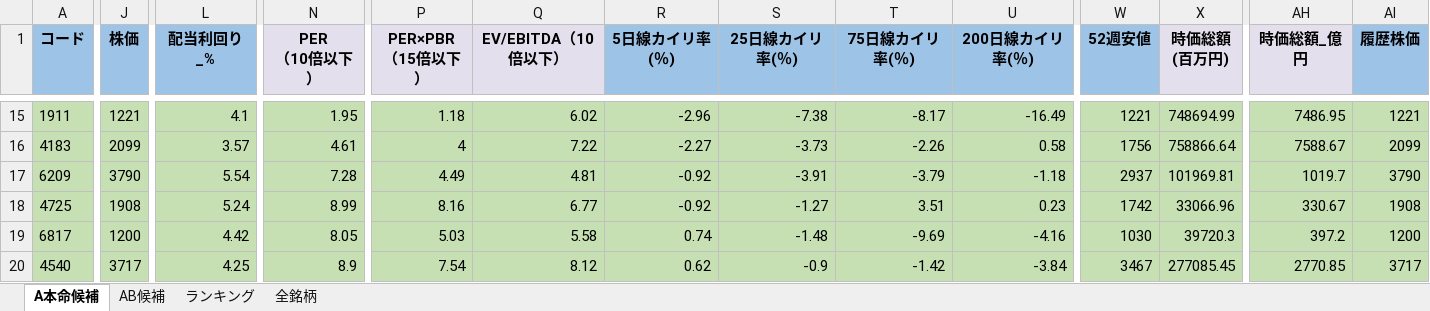
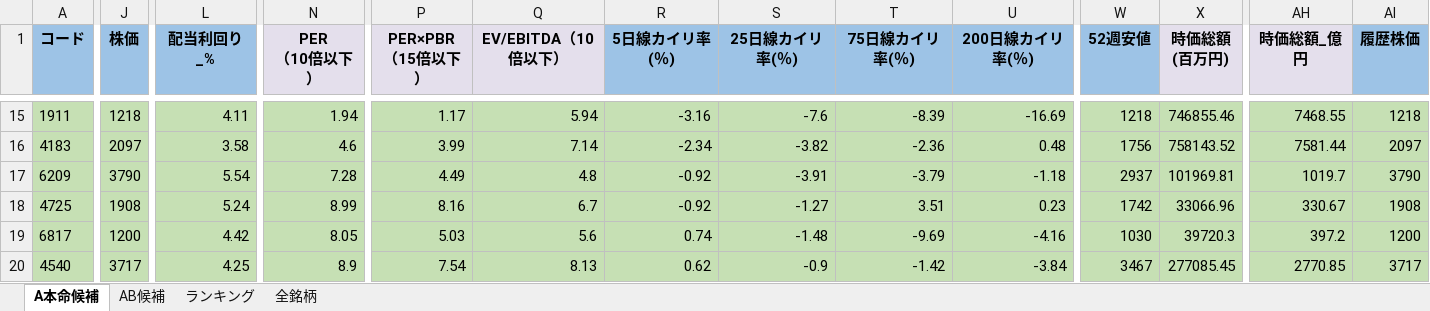
Before and after one commit to ku0909/screening, an Excel workbook: result.xlsx, sheet A本命候補, drawn as a sheet; only a part is shown, gaps mark what is left out; values as stored, in another font and other column widths than the file's, no borders; the diff covers the shown part only; the diff names each change by its address in the sheet, - before the commit and + after, or states it on an @@ line.

```diff
--- a/result.xlsx (sheet A本命候補)
+++ b/result.xlsx (sheet A本命候補)
-J15 (株価): 1221
+J15 (株価): 1218
-L15 (配当利回り_%): 4.1
+L15 (配当利回り_%): 4.11
-N15 (PER （10倍以下）): 1.95
+N15 (PER （10倍以下）): 1.94
-P15 (PER×PBR （15倍以下）): 1.18
+P15 (PER×PBR （15倍以下）): 1.17
-Q15 (EV/EBITDA（10倍以下）): 6.02
+Q15 (EV/EBITDA（10倍以下）): 5.94
-R15 (5日線カイリ率(％)): -2.96
+R15 (5日線カイリ率(％)): -3.16
-S15 (25日線カイリ率(％)): -7.38
+S15 (25日線カイリ率(％)): -7.6
-T15 (75日線カイリ率(％)): -8.17
+T15 (75日線カイリ率(％)): -8.39
-U15 (200日線カイリ率(％)): -16.49
+U15 (200日線カイリ率(％)): -16.69
-W15 (52週安値): 1221
+W15 (52週安値): 1218
-X15 (時価総額 (百万円)): 748694.99
+X15 (時価総額 (百万円)): 746855.46
-AH15 (時価総額_億円): 7486.95
+AH15 (時価総額_億円): 7468.55
-AI15 (履歴株価): 1221
+AI15 (履歴株価): 1218
-J16 (株価): 2099
+J16 (株価): 2097
-L16 (配当利回り_%): 3.57
+L16 (配当利回り_%): 3.58
-N16 (PER （10倍以下）): 4.61
+N16 (PER （10倍以下）): 4.6
-P16 (PER×PBR （15倍以下）): 4
+P16 (PER×PBR （15倍以下）): 3.99
-Q16 (EV/EBITDA（10倍以下）): 7.22
+Q16 (EV/EBITDA（10倍以下）): 7.14
-R16 (5日線カイリ率(％)): -2.27
+R16 (5日線カイリ率(％)): -2.34
-S16 (25日線カイリ率(％)): -3.73
+S16 (25日線カイリ率(％)): -3.82
-T16 (75日線カイリ率(％)): -2.26
+T16 (75日線カイリ率(％)): -2.36
-U16 (200日線カイリ率(％)): 0.58
+U16 (200日線カイリ率(％)): 0.48
-X16 (時価総額 (百万円)): 758866.64
+X16 (時価総額 (百万円)): 758143.52
-AH16 (時価総額_億円): 7588.67
+AH16 (時価総額_億円): 7581.44
-AI16 (履歴株価): 2099
+AI16 (履歴株価): 2097
-Q17 (EV/EBITDA（10倍以下）): 4.81
+Q17 (EV/EBITDA（10倍以下）): 4.8
-Q18 (EV/EBITDA（10倍以下）): 6.77
+Q18 (EV/EBITDA（10倍以下）): 6.7
-Q19 (EV/EBITDA（10倍以下）): 5.58
+Q19 (EV/EBITDA（10倍以下）): 5.6
-Q20 (EV/EBITDA（10倍以下）): 8.12
+Q20 (EV/EBITDA（10倍以下）): 8.13
```
Also changed, not shown: 8 added rows, 8 removed rows and 435 edited cells elsewhere in this sheet, sheet 全銘柄, sheet AB候補, sheet ランキング, 1 other file.
